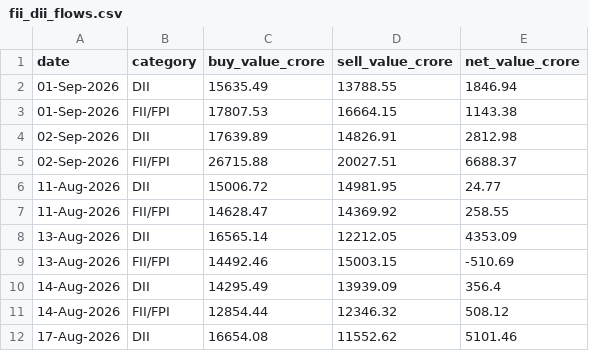
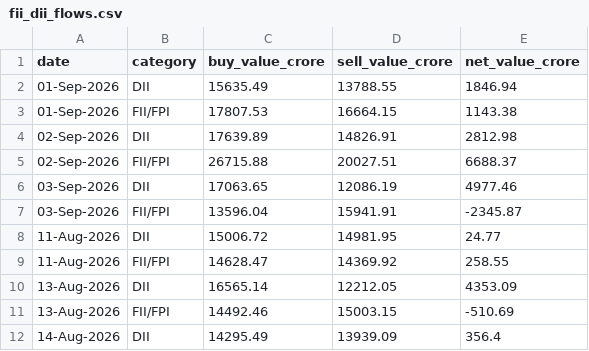
Before and after one commit to NitinSivach/nifty-rotation, a CSV file: data/fii_dii_flows.csv, drawn as a sheet; only a part is shown; the shorter side is filled out with more unchanged rows; the diff names each change by its address in the sheet, - before the commit and + after, or states it on an @@ line.

```diff
--- a/data/fii_dii_flows.csv
+++ b/data/fii_dii_flows.csv
+row 6: 03-Sep-2026 | DII | 17063.65 | 12086.19 | 4977.46
+row 7: 03-Sep-2026 | FII/FPI | 13596.04 | 15941.91 | -2345.87
```
